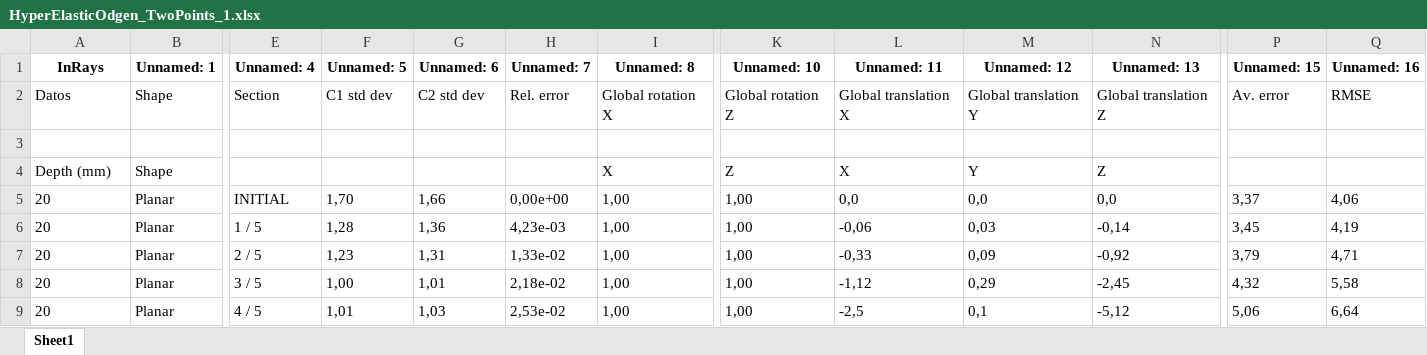
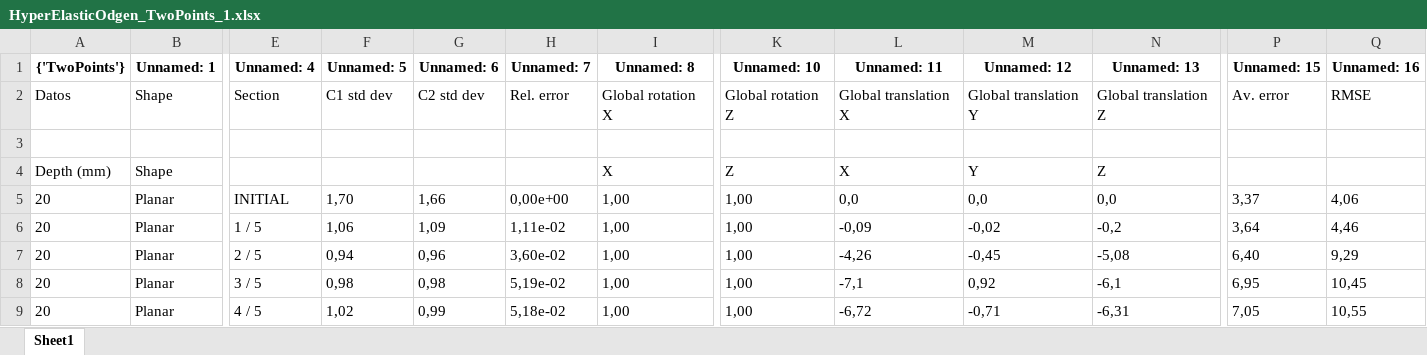
Before and after one commit to luicalrob/Triangulation-in-Deformable-Scenes, an Excel workbook: Data/Excels/HyperElasticOdgen_TwoPoints_1.xlsx, sheet Sheet1, drawn as a sheet; only a part is shown, gaps mark what is left out; values as stored, in another font and other column widths than the file's, no borders; the diff covers the shown part only; the diff names each change by its address in the sheet, - before the commit and + after, or states it on an @@ line.

```diff
--- a/Data/Excels/HyperElasticOdgen_TwoPoints_1.xlsx (sheet Sheet1)
+++ b/Data/Excels/HyperElasticOdgen_TwoPoints_1.xlsx (sheet Sheet1)
-A1: InRays
+A1: {'TwoPoints'}
-F6 (Unnamed: 5): 1,28
+F6 (Unnamed: 5): 1,06
-G6 (Unnamed: 6): 1,36
+G6 (Unnamed: 6): 1,09
-H6 (Unnamed: 7): 4,23e-03
+H6 (Unnamed: 7): 1,11e-02
-L6 (Unnamed: 11): -0,06
+L6 (Unnamed: 11): -0,09
-M6 (Unnamed: 12): 0,03
+M6 (Unnamed: 12): -0,02
-N6 (Unnamed: 13): -0,14
+N6 (Unnamed: 13): -0,2
-P6 (Unnamed: 15): 3,45
+P6 (Unnamed: 15): 3,64
-Q6 (Unnamed: 16): 4,19
+Q6 (Unnamed: 16): 4,46
-F7 (Unnamed: 5): 1,23
+F7 (Unnamed: 5): 0,94
-G7 (Unnamed: 6): 1,31
+G7 (Unnamed: 6): 0,96
-H7 (Unnamed: 7): 1,33e-02
+H7 (Unnamed: 7): 3,60e-02
-L7 (Unnamed: 11): -0,33
+L7 (Unnamed: 11): -4,26
-M7 (Unnamed: 12): 0,09
+M7 (Unnamed: 12): -0,45
-N7 (Unnamed: 13): -0,92
+N7 (Unnamed: 13): -5,08
-P7 (Unnamed: 15): 3,79
+P7 (Unnamed: 15): 6,40
-Q7 (Unnamed: 16): 4,71
+Q7 (Unnamed: 16): 9,29
-F8 (Unnamed: 5): 1,00
+F8 (Unnamed: 5): 0,98
-G8 (Unnamed: 6): 1,01
+G8 (Unnamed: 6): 0,98
-H8 (Unnamed: 7): 2,18e-02
+H8 (Unnamed: 7): 5,19e-02
-L8 (Unnamed: 11): -1,12
+L8 (Unnamed: 11): -7,1
-M8 (Unnamed: 12): 0,29
+M8 (Unnamed: 12): 0,92
-N8 (Unnamed: 13): -2,45
+N8 (Unnamed: 13): -6,1
-P8 (Unnamed: 15): 4,32
+P8 (Unnamed: 15): 6,95
-Q8 (Unnamed: 16): 5,58
+Q8 (Unnamed: 16): 10,45
-F9 (Unnamed: 5): 1,01
+F9 (Unnamed: 5): 1,02
-G9 (Unnamed: 6): 1,03
+G9 (Unnamed: 6): 0,99
-H9 (Unnamed: 7): 2,53e-02
+H9 (Unnamed: 7): 5,18e-02
-L9 (Unnamed: 11): -2,5
+L9 (Unnamed: 11): -6,72
-M9 (Unnamed: 12): 0,1
+M9 (Unnamed: 12): -0,71
-N9 (Unnamed: 13): -5,12
+N9 (Unnamed: 13): -6,31
-P9 (Unnamed: 15): 5,06
+P9 (Unnamed: 15): 7,05
-Q9 (Unnamed: 16): 6,64
+Q9 (Unnamed: 16): 10,55
```
Also changed, not shown: 1157 edited cells elsewhere in this sheet, Data/Excels/ARAP_NoGlobal_InRays_1.xlsx, Data/Excels/ARAP_NoGlobal_TwoPoints_1.xlsx, 5 other files.
